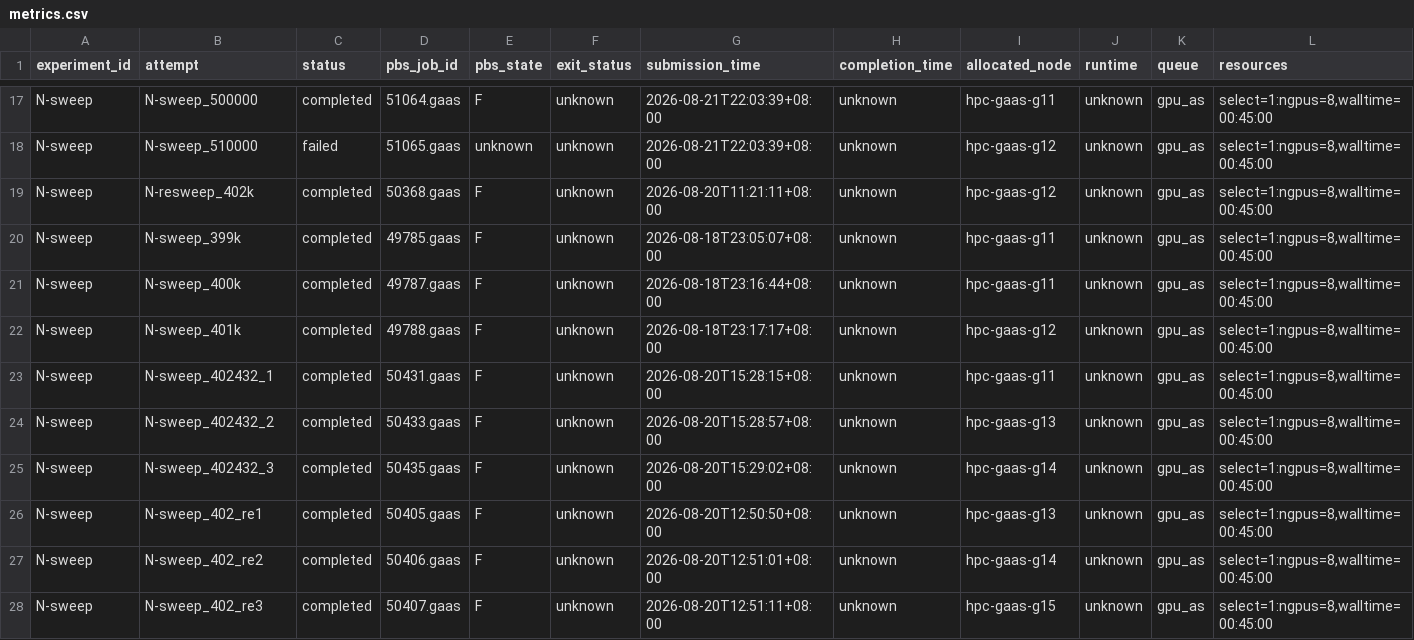
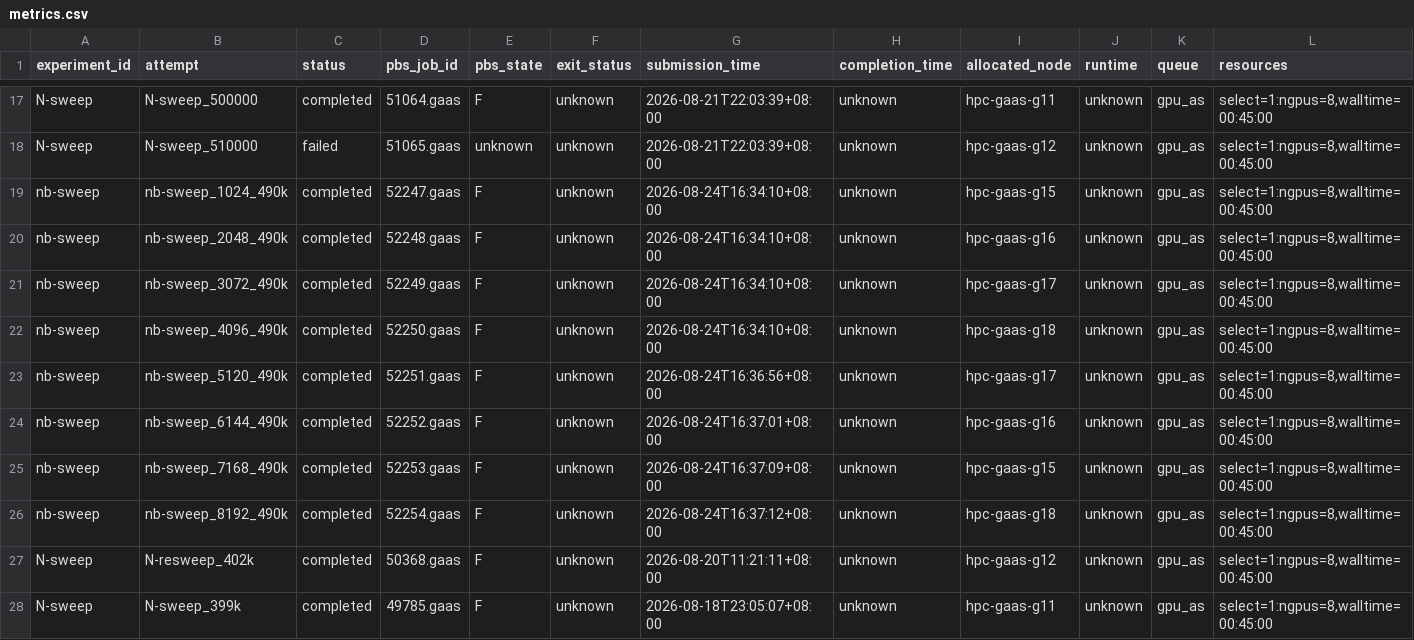
Before and after one commit to QuangPham2404/HPL-MxP-Agent-Test, a CSV file: results/metrics.csv, drawn as a sheet; only a part is shown, gaps mark what is left out; the shorter side is filled out with more unchanged rows; rows hold the shown columns only; the diff names each change by its address in the sheet, - before the commit and + after, or states it on an @@ line.

Commit message:
NB sweep at N=490000: results, analysis, and progress

```diff
--- a/results/metrics.csv
+++ b/results/metrics.csv
+row 19: nb-sweep | nb-sweep_1024_490k | completed | 52247.gaas | F | unknown | 2026-08-24T16:34:10+08:00 | unknown | hpc-gaas-g15 | unknown | gpu_as | select=1:ngpus=8,walltime=00:45:00
+row 20: nb-sweep | nb-sweep_2048_490k | completed | 52248.gaas | F | unknown | 2026-08-24T16:34:10+08:00 | unknown | hpc-gaas-g16 | unknown | gpu_as | select=1:ngpus=8,walltime=00:45:00
+row 21: nb-sweep | nb-sweep_3072_490k | completed | 52249.gaas | F | unknown | 2026-08-24T16:34:10+08:00 | unknown | hpc-gaas-g17 | unknown | gpu_as | select=1:ngpus=8,walltime=00:45:00
+row 22: nb-sweep | nb-sweep_4096_490k | completed | 52250.gaas | F | unknown | 2026-08-24T16:34:10+08:00 | unknown | hpc-gaas-g18 | unknown | gpu_as | select=1:ngpus=8,walltime=00:45:00
+row 23: nb-sweep | nb-sweep_5120_490k | completed | 52251.gaas | F | unknown | 2026-08-24T16:36:56+08:00 | unknown | hpc-gaas-g17 | unknown | gpu_as | select=1:ngpus=8,walltime=00:45:00
+row 24: nb-sweep | nb-sweep_6144_490k | completed | 52252.gaas | F | unknown | 2026-08-24T16:37:01+08:00 | unknown | hpc-gaas-g16 | unknown | gpu_as | select=1:ngpus=8,walltime=00:45:00
+row 25: nb-sweep | nb-sweep_7168_490k | completed | 52253.gaas | F | unknown | 2026-08-24T16:37:09+08:00 | unknown | hpc-gaas-g15 | unknown | gpu_as | select=1:ngpus=8,walltime=00:45:00
+row 26: nb-sweep | nb-sweep_8192_490k | completed | 52254.gaas | F | unknown | 2026-08-24T16:37:12+08:00 | unknown | hpc-gaas-g18 | unknown | gpu_as | select=1:ngpus=8,walltime=00:45:00
```
Also changed, not shown: 21 other files.
